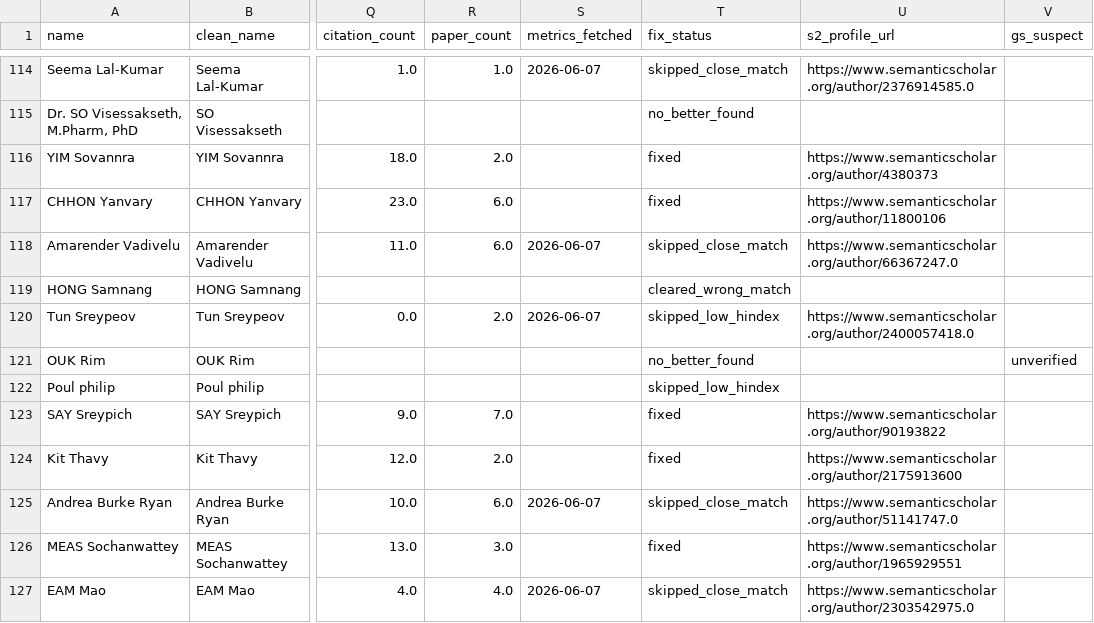
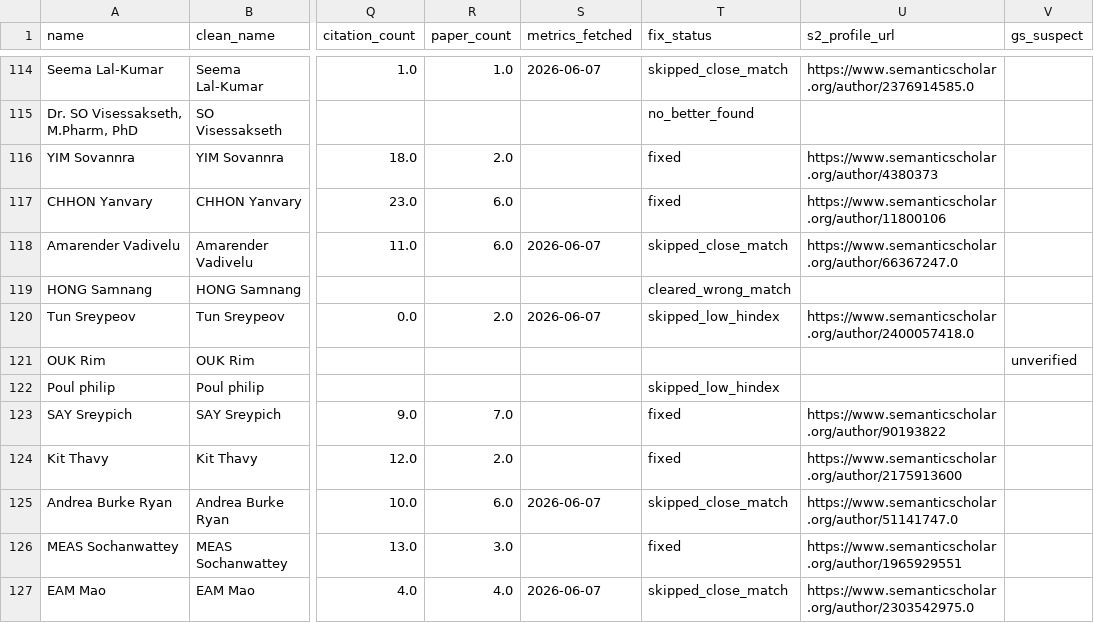
Before and after one commit to icantseesharptoo/camboda-sci-rank, a CSV file: scholar_full_sync_output.csv, drawn as a sheet; only a part is shown, gaps mark what is left out; the diff covers the shown part only; the diff names each change by its address in the sheet, - before the commit and + after, or states it on an @@ line.

```diff
--- a/scholar_full_sync_output.csv
+++ b/scholar_full_sync_output.csv
-T121 (fix_status): no_better_found
+T121 (fix_status): (empty)
```
Also changed, not shown: 20 edited cells elsewhere in this file, rankings_summary.csv, 2 other files.
